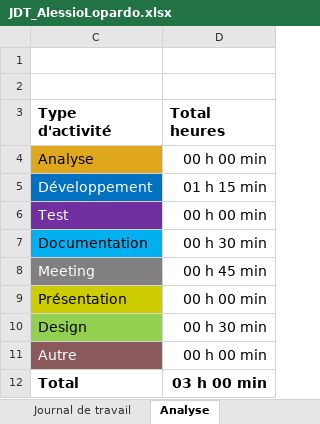
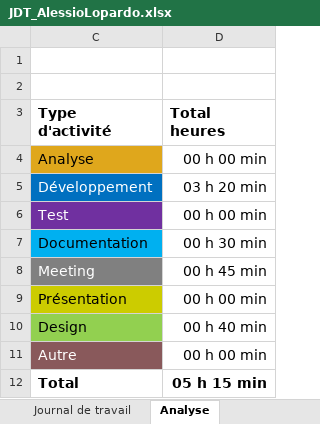
Before and after one commit to AlessioLopa/P-335-ReadMe, an Excel workbook: JDT/JDT_AlessioLopardo.xlsx, sheet Analyse, drawn as a sheet; values as stored, in another font and other column widths than the file's, no borders; charts and pictures not drawn; the diff names each change by its address in the sheet, - before the commit and + after, or states it on an @@ line.

```diff
--- a/JDT/JDT_AlessioLopardo.xlsx (sheet Analyse)
+++ b/JDT/JDT_AlessioLopardo.xlsx (sheet Analyse)
-D5 (Total heures): 01 h 15 min
+D5 (Total heures): 03 h 20 min
-D10 (Total heures): 00 h 30 min
+D10 (Total heures): 00 h 40 min
-D12 (Total heures): 03 h 00 min
+D12 (Total heures): 05 h 15 min
```
Also changed, not shown: sheet Journal de travail, hidden cells, charts or pictures, 38 other files.
